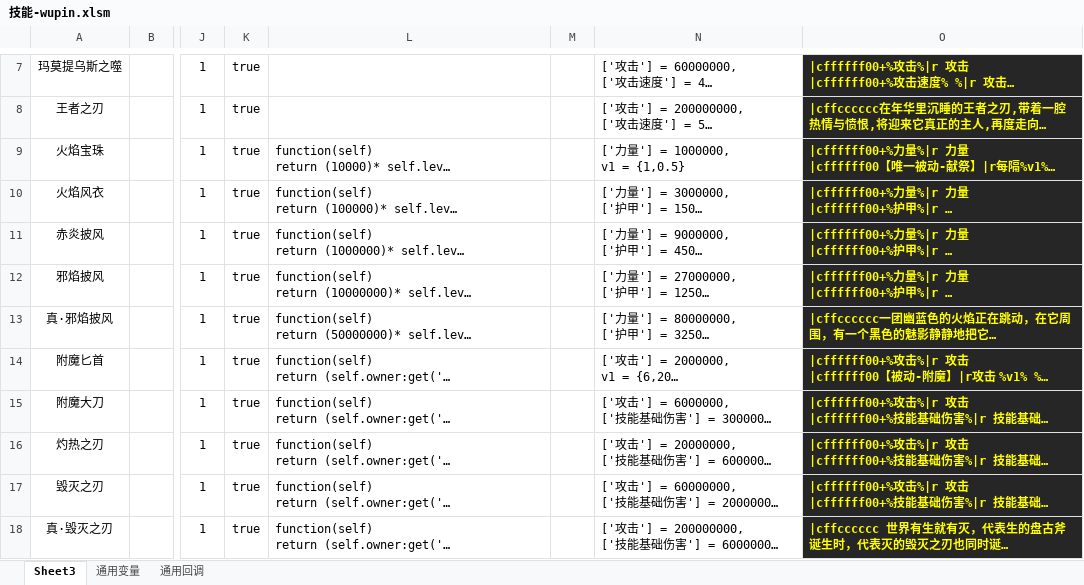
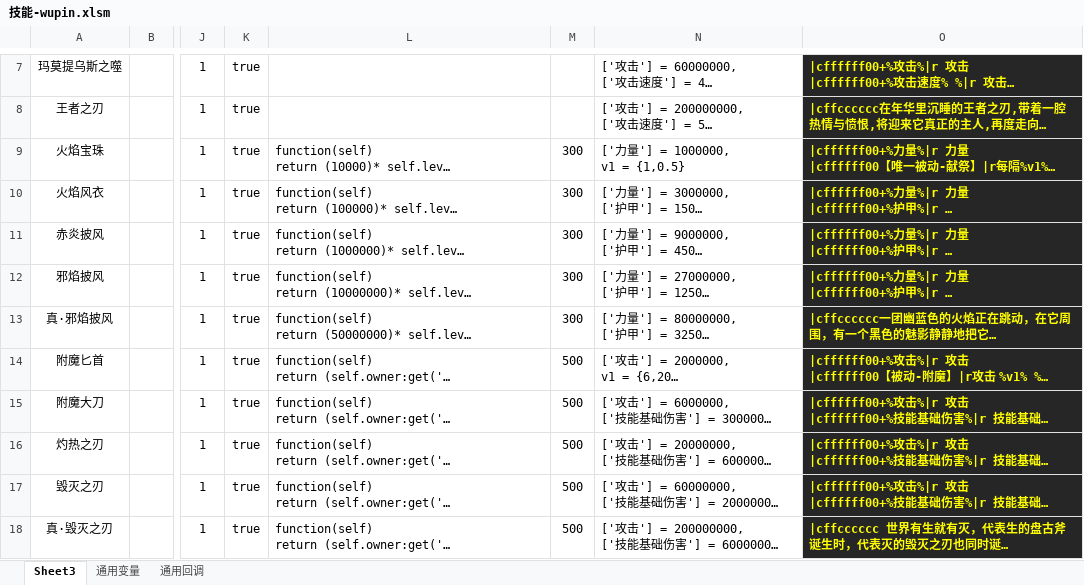
Before and after one commit to jeffworkflow/muban_defence2, an Excel workbook: map/table/技能-wupin.xlsm, sheet Sheet3, drawn as a sheet; only a part is shown, gaps mark what is left out; long unchanged cells end in …; values as stored, in another font and other column widths than the file's, no borders; conditional formats not drawn; the diff names each change by its address in the sheet, - before the commit and + after, or states it on an @@ line.

Commit message:
Update 技能-wupin.xlsm

```diff
--- a/map/table/技能-wupin.xlsm (sheet Sheet3)
+++ b/map/table/技能-wupin.xlsm (sheet Sheet3)
-M9:M13: (empty)
+M9:M13: 300
-M14:M18: (empty)
+M14:M18: 500
```
